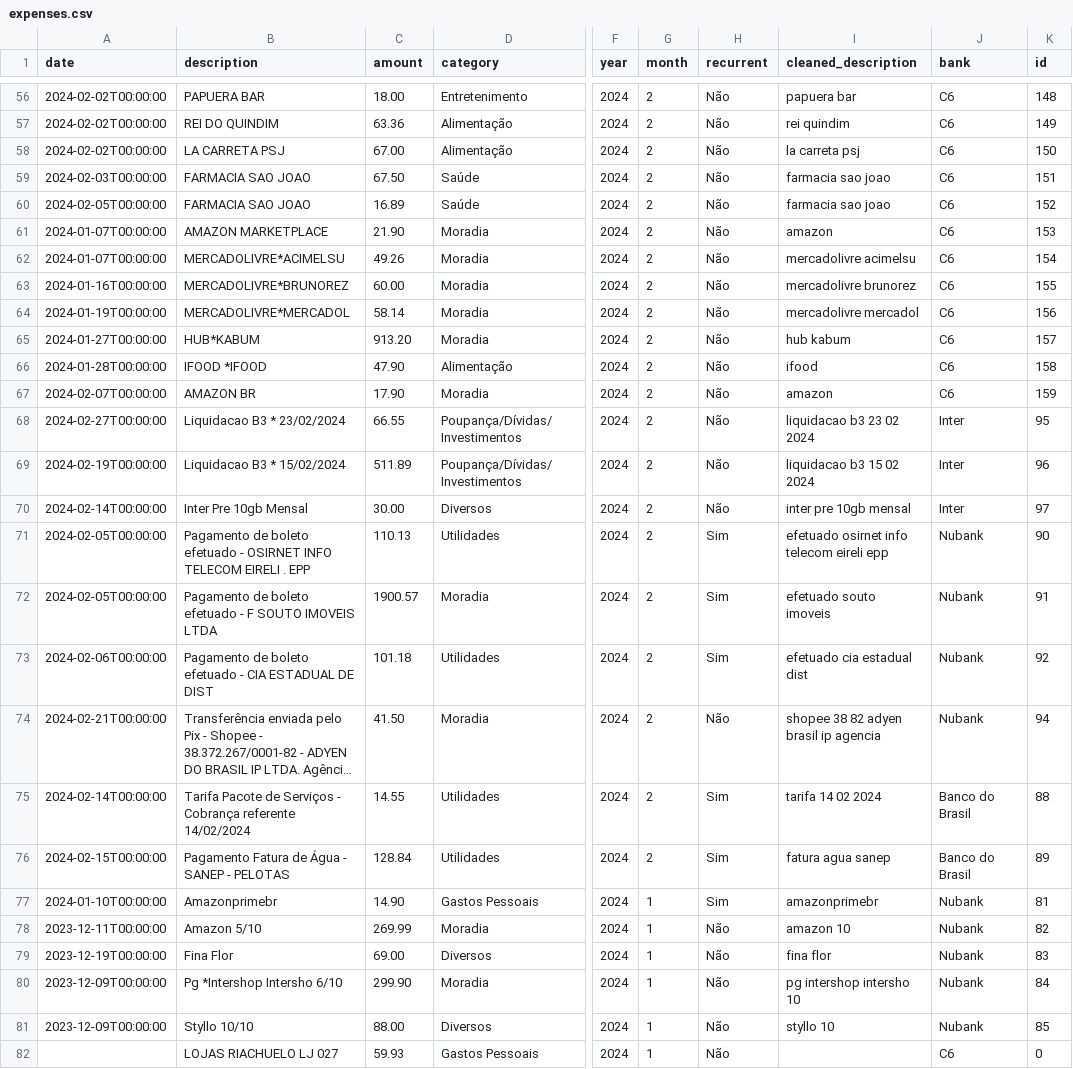
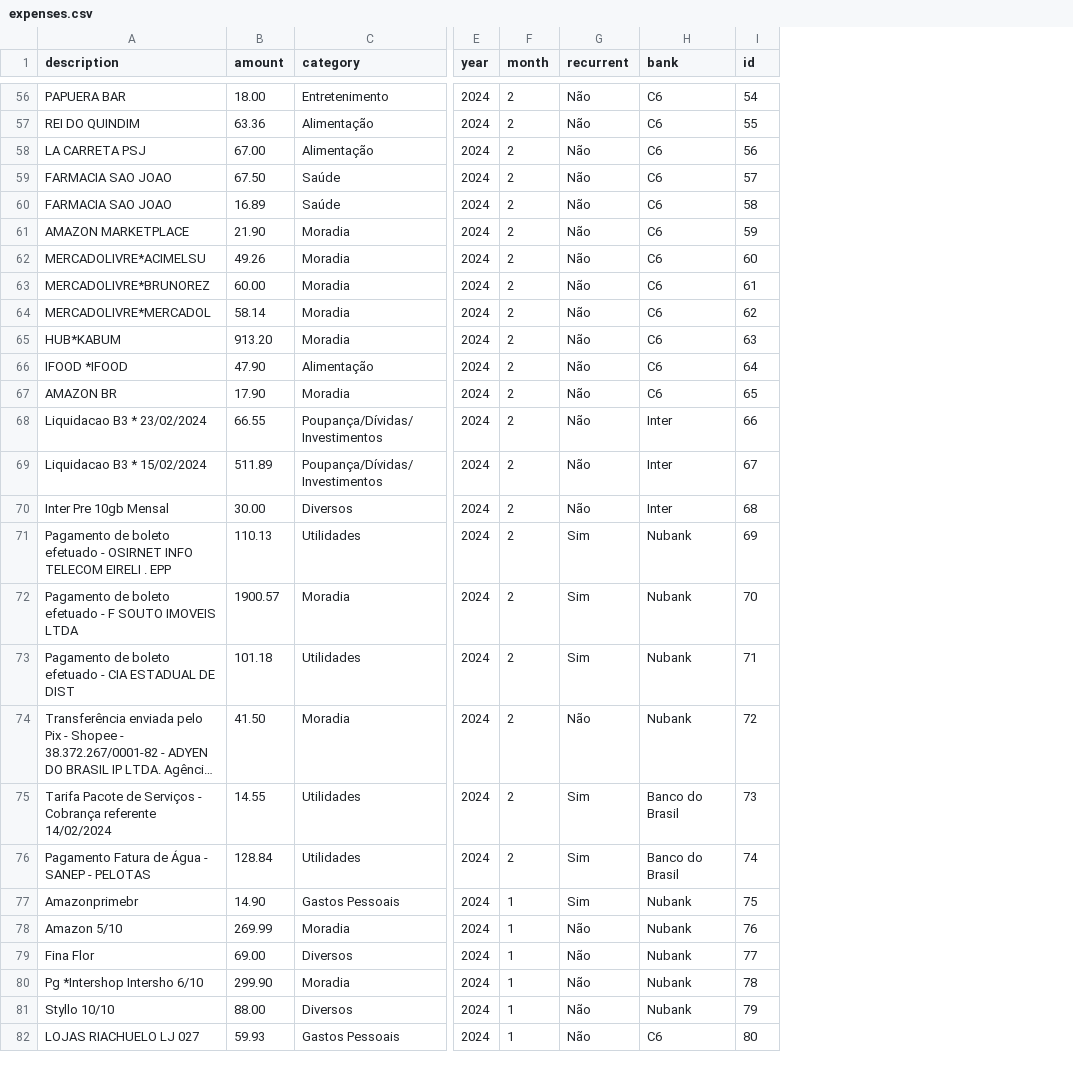
Before and after one commit to llazzari/personal_finance, a CSV file: data/expenses.csv, drawn as a sheet; only a part is shown, gaps mark what is left out; long unchanged cells end in …; removed rows and columns are numbered as before the commit, all else as after; the diff covers the shown part only; the diff names each change by its address in the sheet, - before the commit and + after, or states it on an @@ line.

```diff
--- a/data/expenses.csv
+++ b/data/expenses.csv
-column A (date), rows 56-81: 2024-02-02T00:00:00 | 2024-02-02T00:00:00 | 2024-02-02T00:00:00 | 2024-02-03T00:00:00 | 2024-02-05T00:00:00 | 2024-01-07T00:00:00 | 2024-01-07T00:00:00 | 2024-01-16T00:00:00 | 2024-01-19T00:00:00 | 2024-01-27T00:00:00 | 2024-01-28T00:00:00 | 2024-02-07T00:00:00 | 2024-02-27T00:00:00 | 2024-02-19T00:00:00 | 2024-02-14T00:00:00 | 2024-02-05T00:00:00 | 2024-02-05T00:00:00 | 2024-02-06T00:00:00 | 2024-02-21T00:00:00 | 2024-02-14T00:00:00 | 2024-02-15T00:00:00 | 2024-01-10T00:00:00 | 2023-12-11T00:00:00 | 2023-12-19T00:00:00 | 2023-12-09T00:00:00 | 2023-12-09T00:00:00
-column I (cleaned_description), rows 56-81: papuera bar | rei quindim | la carreta psj | farmacia sao joao | farmacia sao joao | amazon | mercadolivre acimelsu | mercadolivre brunorez | mercadolivre mercadol | hub kabum | ifood | amazon | liquidacao b3 23 02 2024 | liquidacao b3 15 02 2024 | inter pre 10gb mensal | efetuado osirnet info telecom eireli epp | efetuado souto imoveis | efetuado cia estadual dist | shopee 38 82 adyen brasil ip agencia | tarifa 14 02 2024 | fatura agua sanep | amazonprimebr | amazon 10 | fina flor | pg intershop intersho 10 | styllo 10
-I56 (id): 148
+I56 (id): 54
-I57 (id): 149
+I57 (id): 55
-I58 (id): 150
+I58 (id): 56
-I59 (id): 151
+I59 (id): 57
-I60 (id): 152
+I60 (id): 58
-I61 (id): 153
+I61 (id): 59
-I62 (id): 154
+I62 (id): 60
-I63 (id): 155
+I63 (id): 61
-I64 (id): 156
+I64 (id): 62
-I65 (id): 157
+I65 (id): 63
-I66 (id): 158
+I66 (id): 64
-I67 (id): 159
+I67 (id): 65
-I68 (id): 95
+I68 (id): 66
-I69 (id): 96
+I69 (id): 67
-I70 (id): 97
+I70 (id): 68
-I71 (id): 90
+I71 (id): 69
-I72 (id): 91
+I72 (id): 70
-I73 (id): 92
+I73 (id): 71
-I74 (id): 94
+I74 (id): 72
-I75 (id): 88
+I75 (id): 73
-I76 (id): 89
+I76 (id): 74
-I77 (id): 81
+I77 (id): 75
-I78 (id): 82
+I78 (id): 76
-I79 (id): 83
+I79 (id): 77
-I80 (id): 84
+I80 (id): 78
-I81 (id): 85
+I81 (id): 79
-I82 (id): 0
+I82 (id): 80
```
Also changed, not shown: 134 edited cells elsewhere in this file, data/incomes.csv, 7 other files.
